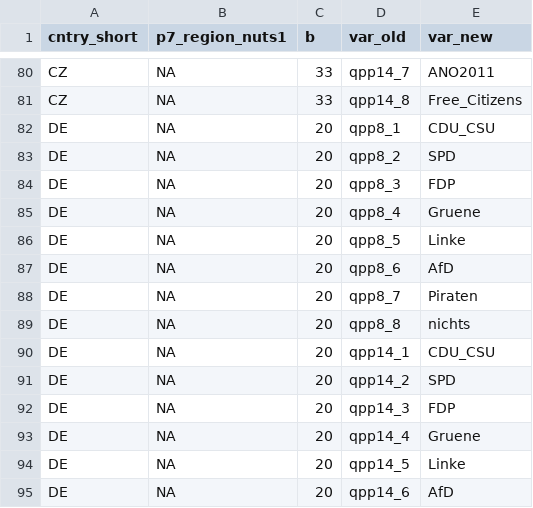
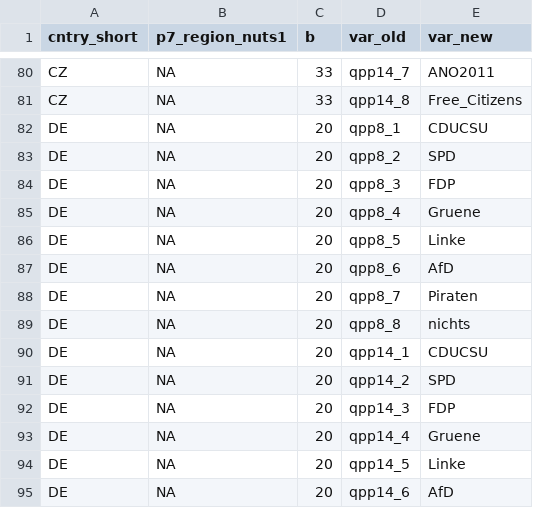
Before and after one commit to ThomasWilli/mixed-logit, a TSV file: data/qpp8_14.tsv, drawn as a sheet; only a part is shown, gaps mark what is left out.

Commit message:
CDUCSU
CDUCSU

```diff
--- a/data/qpp8_14.tsv
+++ b/data/qpp8_14.tsv
@@ -81,3 +81,3 @@ CZ	NA	33	qpp14_7	ANO2011
 CZ	NA	33	qpp14_8	Free_Citizens
-DE	NA	20	qpp8_1	CDU_CSU
+DE	NA	20	qpp8_1	CDUCSU
 DE	NA	20	qpp8_2	SPD
@@ -89,3 +89,3 @@ DE	NA	20	qpp8_7	Piraten
 DE	NA	20	qpp8_8	nichts
-DE	NA	20	qpp14_1	CDU_CSU
+DE	NA	20	qpp14_1	CDUCSU
 DE	NA	20	qpp14_2	SPD
```
Also changed, not shown: data/parties.tsv.
